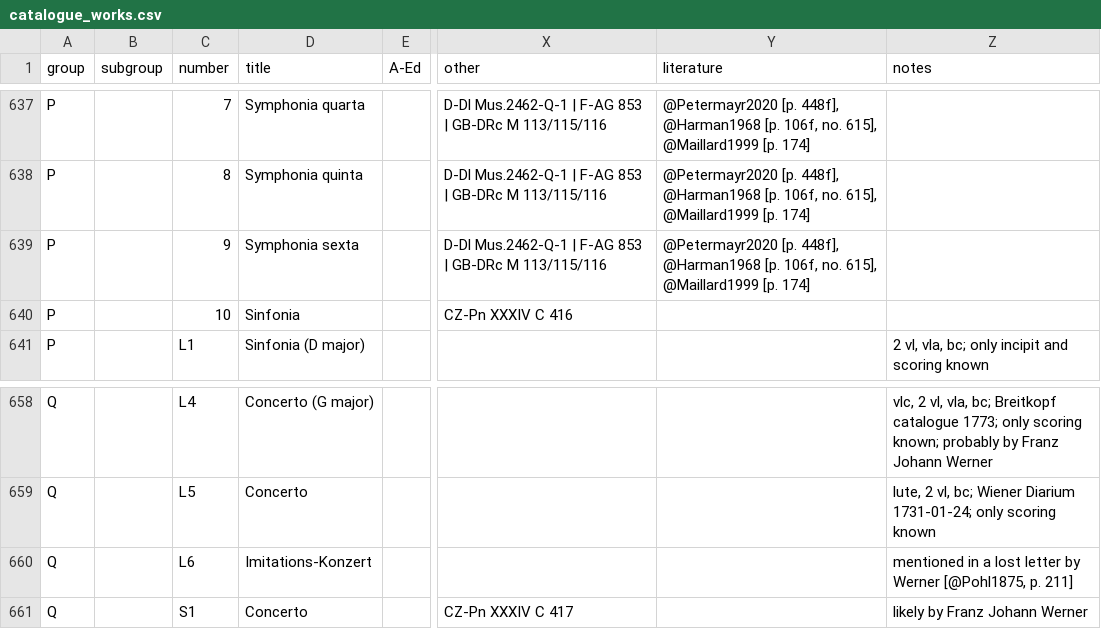
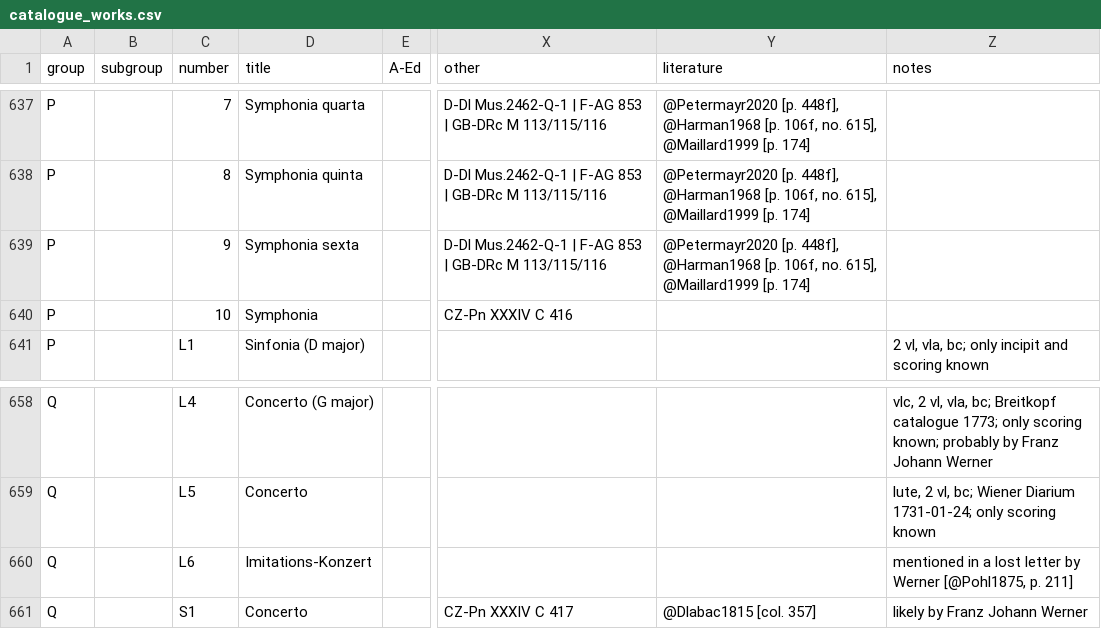
Before and after one commit to edition-esser-skala/werner-catalogue-of-works, a CSV file: data/catalogue_works.csv, drawn as a sheet; only a part is shown, gaps mark what is left out; the diff names each change by its address in the sheet, - before the commit and + after, or states it on an @@ line.

Commit message:
adds incipits and metadata for WerW P.10 and Q.S1; adds reference Dlabac1815

```diff
--- a/data/catalogue_works.csv
+++ b/data/catalogue_works.csv
-D640 (title): Sinfonia
+D640 (title): Symphonia
-Y661 (literature): (empty)
+Y661 (literature): @Dlabac1815 [col. 357]
```
Also changed, not shown: 13 other files.
